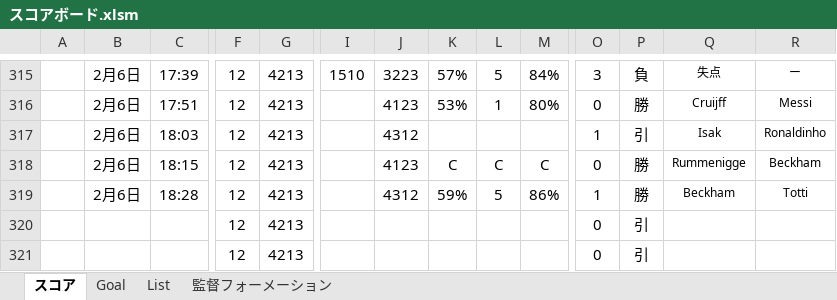
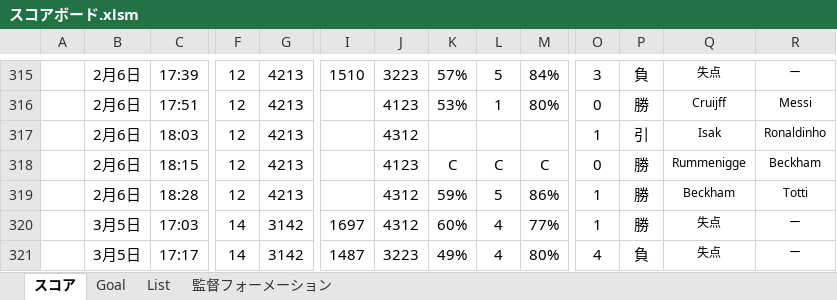
Before and after one commit to 2929porno/efootballanalysis, an Excel workbook: docs/スコアボード.xlsm, sheet スコア, drawn as a sheet; only a part is shown, gaps mark what is left out; values as stored, in another font and other column widths than the file's, no borders; charts and pictures and conditional formats not drawn; the diff covers the shown part only; the diff names each change by its address in the sheet, - before the commit and + after, or states it on an @@ line.

```diff
--- a/docs/スコアボード.xlsm (sheet スコア)
+++ b/docs/スコアボード.xlsm (sheet スコア)
-B320:B321: (empty)
+B320:B321: 3月5日
-C320: (empty)
+C320: 17:03
-F320:F321: 12
+F320:F321: 14
-G320:G321: 4213
+G320:G321: 3142
-I320: (empty)
+I320: 1697
-J320: (empty)
+J320: 4312
-K320: (empty)
+K320: 60%
-L320:L321: (empty)
+L320:L321: 4
-M320: (empty)
+M320: 77%
-O320: 0
+O320: 1
-P320: 引
+P320: 勝
-Q320:Q321: (empty)
+Q320:Q321: 失点
-R320:R321: (empty)
+R320:R321: ー
-C321: (empty)
+C321: 17:17
-I321: (empty)
+I321: 1487
-J321: (empty)
+J321: 3223
-K321: (empty)
+K321: 49%
-M321: (empty)
+M321: 80%
-O321: 0
+O321: 4
-P321: 引
+P321: 負
```
Also changed, not shown: 263 edited cells elsewhere in this sheet, sheet Goal, sheet 監督フォーメーション, formulas that keep their value, hidden cells, charts or pictures, スコアボード.xlsm, 40 other files.
